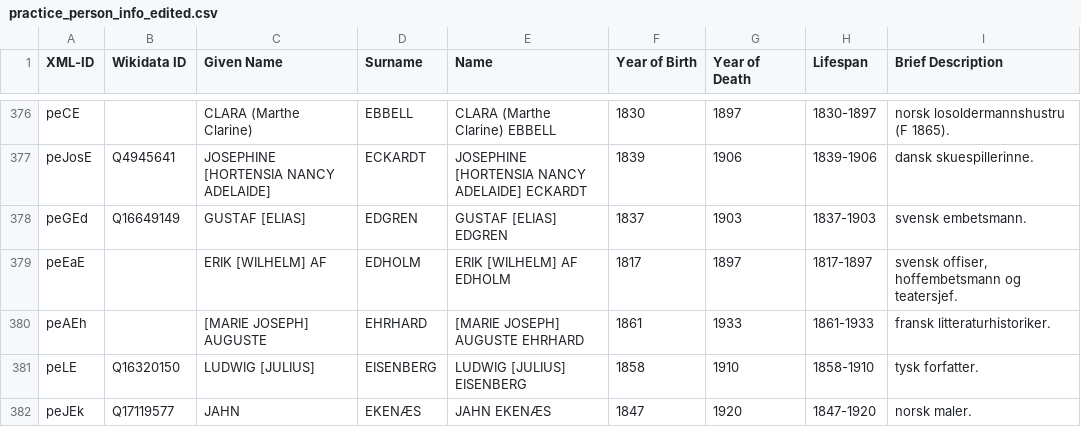
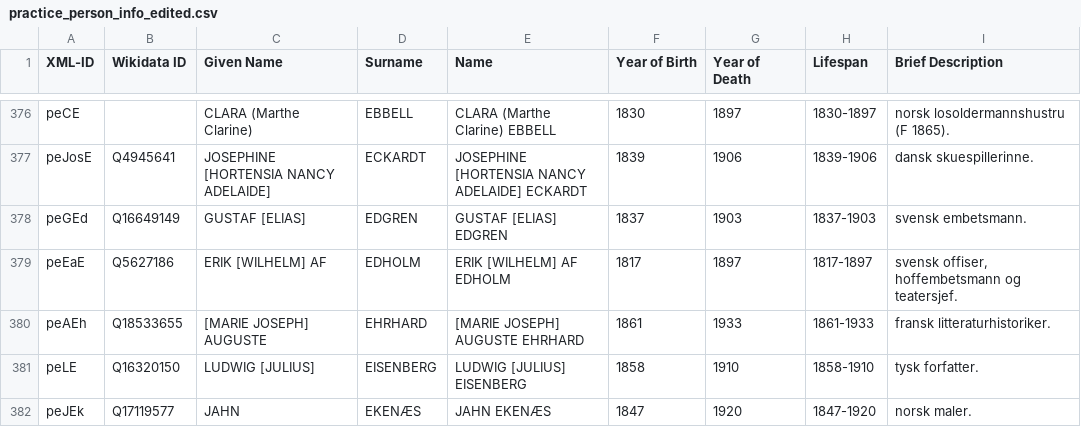
Before and after one commit to ruthsander/Ibsen-Networks, a CSV file: csv/practice_person_info_edited.csv, drawn as a sheet; only a part is shown, gaps mark what is left out; the diff covers the shown part only.

Commit message:
check ids till 410

```diff
--- a/csv/practice_person_info_edited.csv
+++ b/csv/practice_person_info_edited.csv
@@ -378,4 +378,4 @@ peJosE,Q4945641,JOSEPHINE [HORTENSIA NANCY ADELAIDE],ECKARDT,JOSEPHINE [HORTENSI
 peGEd,Q16649149,GUSTAF [ELIAS],EDGREN,GUSTAF [ELIAS] EDGREN,1837,1903,1837-1903,svensk embetsmann.
-peEaE,,ERIK [WILHELM] AF,EDHOLM,ERIK [WILHELM] AF EDHOLM,1817,1897,1817-1897,"svensk offiser, hoffembetsmann og teatersjef."
-peAEh,,[MARIE JOSEPH] AUGUSTE,EHRHARD,[MARIE JOSEPH] AUGUSTE EHRHARD,1861,1933,1861-1933,fransk litteraturhistoriker.
+peEaE,Q5627186,ERIK [WILHELM] AF,EDHOLM,ERIK [WILHELM] AF EDHOLM,1817,1897,1817-1897,"svensk offiser, hoffembetsmann og teatersjef."
+peAEh,Q18533655,[MARIE JOSEPH] AUGUSTE,EHRHARD,[MARIE JOSEPH] AUGUSTE EHRHARD,1861,1933,1861-1933,fransk litteraturhistoriker.
 peLE,Q16320150,LUDWIG [JULIUS],EISENBERG,LUDWIG [JULIUS] EISENBERG,1858,1910,1858-1910,tysk forfatter.
```
Also changed, not shown: 11 edited cells elsewhere in this file.
